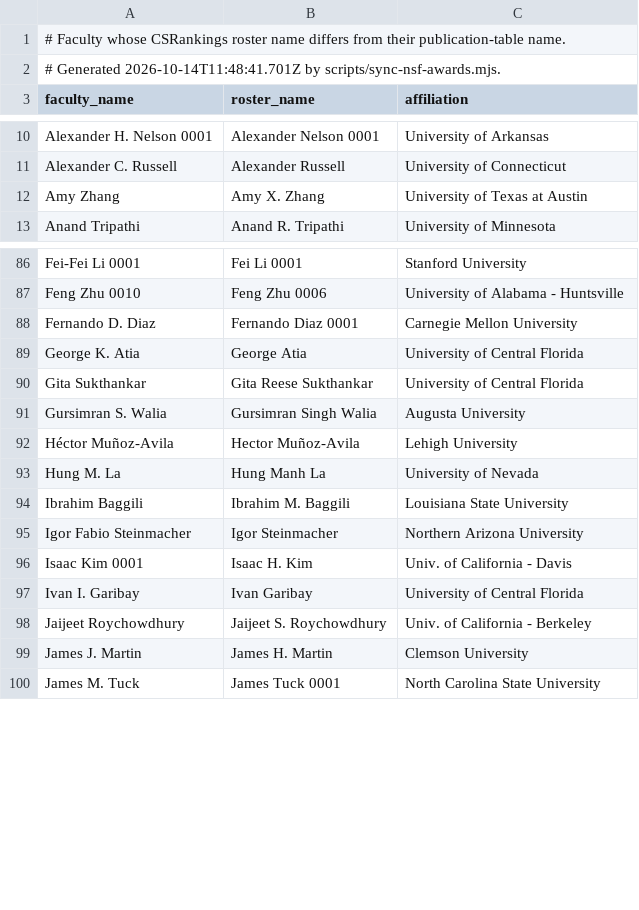
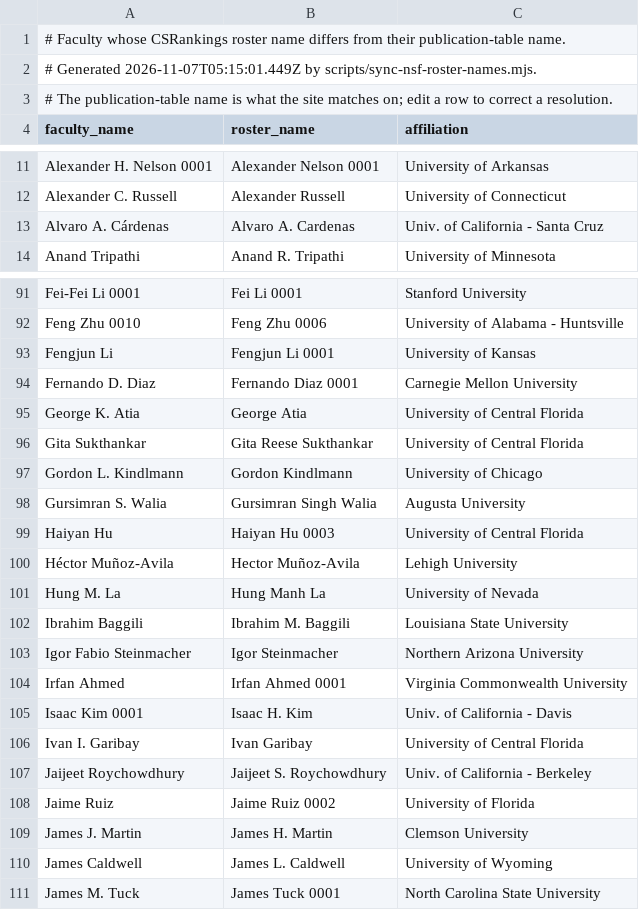
Before and after one commit to dynaroars/cspicks, a CSV file: public/nsf-name-crosswalk.csv, drawn as a sheet; only a part is shown, gaps mark what is left out; the diff covers the shown part only.

```diff
--- a/public/nsf-name-crosswalk.csv
+++ b/public/nsf-name-crosswalk.csv
@@ -1,3 +1,4 @@
 # Faculty whose CSRankings roster name differs from their publication-table name.
-# Generated 2026-10-14T11:48:41.701Z by scripts/sync-nsf-awards.mjs.
+# Generated 2026-11-07T05:15:01.449Z by scripts/sync-nsf-roster-names.mjs.
+# The publication-table name is what the site matches on; edit a row to correct a resolution.
 faculty_name,roster_name,affiliation
@@ -11,3 +12,3 @@ Alexander H. Nelson 0001,Alexander Nelson 0001,University of Arkansas
 Alexander C. Russell,Alexander Russell,University of Connecticut
-Amy Zhang,Amy X. Zhang,University of Texas at Austin
+Alvaro A. Cárdenas,Alvaro A. Cardenas,Univ. of California - Santa Cruz
 Anand Tripathi,Anand R. Tripathi,University of Minnesota
@@ -87,2 +92,3 @@ Fei-Fei Li 0001,Fei Li 0001,Stanford University
 Feng Zhu 0010,Feng Zhu 0006,University of Alabama - Huntsville
+Fengjun Li,Fengjun Li 0001,University of Kansas
 Fernando D. Diaz,Fernando Diaz 0001,Carnegie Mellon University
@@ -90,3 +96,5 @@ George K. Atia,George Atia,University of Central Florida
 Gita Sukthankar,Gita Reese Sukthankar,University of Central Florida
+Gordon L. Kindlmann,Gordon Kindlmann,University of Chicago
 Gursimran S. Walia,Gursimran Singh Walia,Augusta University
+Haiyan Hu,Haiyan Hu 0003,University of Central Florida
 Héctor Muñoz-Avila,Hector Muñoz-Avila,Lehigh University
@@ -95,2 +103,3 @@ Ibrahim Baggili,Ibrahim M. Baggili,Louisiana State University
 Igor Fabio Steinmacher,Igor Steinmacher,Northern Arizona University
+Irfan Ahmed,Irfan Ahmed 0001,Virginia Commonwealth University
 Isaac Kim 0001,Isaac H. Kim,Univ. of California - Davis
@@ -98,3 +107,5 @@ Ivan I. Garibay,Ivan Garibay,University of Central Florida
 Jaijeet Roychowdhury,Jaijeet S. Roychowdhury,Univ. of California - Berkeley
+Jaime Ruiz,Jaime Ruiz 0002,University of Florida
 James J. Martin,James H. Martin,Clemson University
+James Caldwell,James L. Caldwell,University of Wyoming
 James M. Tuck,James Tuck 0001,North Carolina State University
```
Also changed, not shown: 21 added rows and 1 removed row elsewhere in this file, 2 other files.
